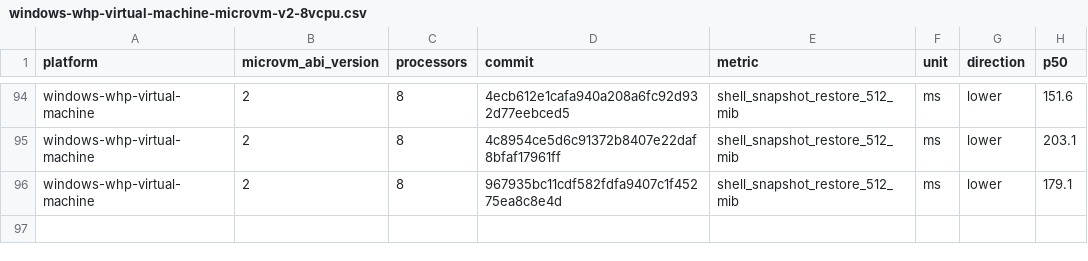
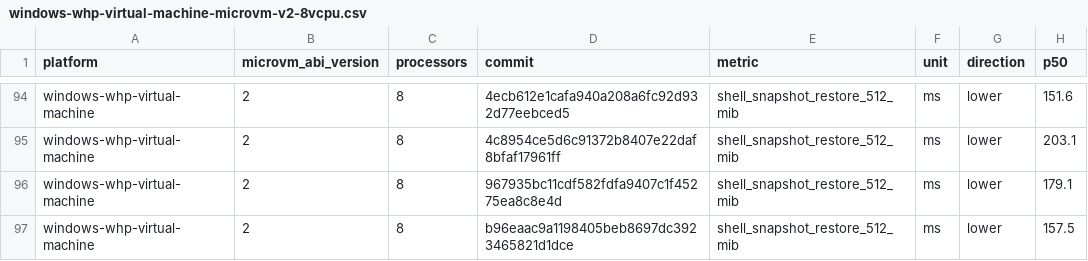
Before and after one commit to STUNSLAP/llllllllIl, a CSV file: data/windows-whp-virtual-machine-microvm-v2-8vcpu.csv, drawn as a sheet; only a part is shown, gaps mark what is left out.

```diff
--- a/data/windows-whp-virtual-machine-microvm-v2-8vcpu.csv
+++ b/data/windows-whp-virtual-machine-microvm-v2-8vcpu.csv
@@ -96 +96,2 @@ windows-whp-virtual-machine,2,8,4c8954ce5d6c91372b8407e22daf8bfaf17961ff,shell_s
 windows-whp-virtual-machine,2,8,967935bc11cdf582fdfa9407c1f45275ea8c8e4d,shell_snapshot_restore_512_mib,ms,lower,179.1
+windows-whp-virtual-machine,2,8,b96eaac9a1198405beb8697dc3923465821d1dce,shell_snapshot_restore_512_mib,ms,lower,157.5
```
Also changed, not shown: data/linux-kvm-virtual-machine-microvm-v2-1vcpu.csv, data/linux-mshv-virtual-machine-microvm-v2-1vcpu.csv, 9 other files.
